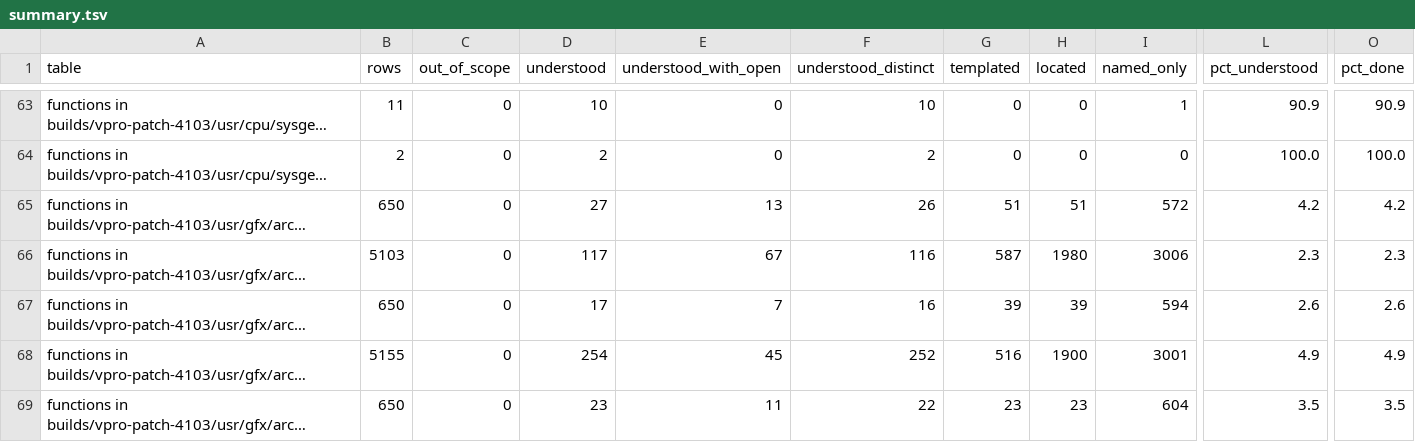
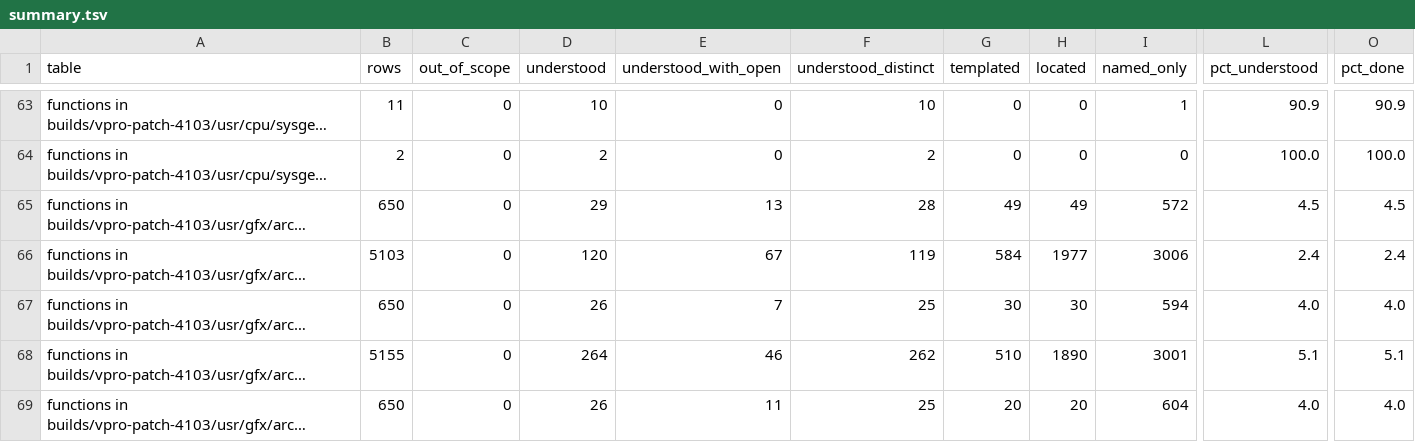
Before and after one commit to jamesbraid/odsy, a TSV file: generated/inventory/summary.tsv, drawn as a sheet; only a part is shown, gaps mark what is left out; long unchanged cells end in …; the diff covers the shown part only; the diff names each change by its address in the sheet, - before the commit and + after, or states it on an @@ line.

Commit message:
readings: read the GLX video, hyperpipe and texture wrappers and the patch-build libraries
Second pass over the hardware-linked rows that were still below
understood. For the 6.5.30 media libraries it reads the remaining
GLX pixmap, video-source, hyperpipe and framebuffer-config requests, and
in libGLcore the stippled-quad loader, the DMA pixel mover, the
convolution border pass, the texture downsample, the default-state
initialiser and the clipped vertex sender. For the patch 4103 and 4104
libraries it reads the same routines at their own addresses; those
builds send their command words through the window at 0x4000 instead of
0x10000, which each entry says.

Regenerated inventory: functions understood 9522 -> 9652 (8.9% -> 9.1%).

```diff
--- a/generated/inventory/summary.tsv
+++ b/generated/inventory/summary.tsv
-D65 (understood): 27
+D65 (understood): 29
-F65 (understood_distinct): 26
+F65 (understood_distinct): 28
-G65 (templated): 51
+G65 (templated): 49
-H65 (located): 51
+H65 (located): 49
-L65 (pct_understood): 4.2
+L65 (pct_understood): 4.5
-O65 (pct_done): 4.2
+O65 (pct_done): 4.5
-D66 (understood): 117
+D66 (understood): 120
-F66 (understood_distinct): 116
+F66 (understood_distinct): 119
-G66 (templated): 587
+G66 (templated): 584
-H66 (located): 1980
+H66 (located): 1977
-L66 (pct_understood): 2.3
+L66 (pct_understood): 2.4
-O66 (pct_done): 2.3
+O66 (pct_done): 2.4
-D67 (understood): 17
+D67 (understood): 26
-F67 (understood_distinct): 16
+F67 (understood_distinct): 25
-G67 (templated): 39
+G67 (templated): 30
-H67 (located): 39
+H67 (located): 30
-L67 (pct_understood): 2.6
+L67 (pct_understood): 4.0
-O67 (pct_done): 2.6
+O67 (pct_done): 4.0
-D68 (understood): 254
+D68 (understood): 264
-E68 (understood_with_open): 45
+E68 (understood_with_open): 46
-F68 (understood_distinct): 252
+F68 (understood_distinct): 262
-G68 (templated): 516
+G68 (templated): 510
-H68 (located): 1900
+H68 (located): 1890
-L68 (pct_understood): 4.9
+L68 (pct_understood): 5.1
-O68 (pct_done): 4.9
+O68 (pct_done): 5.1
-D69 (understood): 23
+D69 (understood): 26
-F69 (understood_distinct): 22
+F69 (understood_distinct): 25
-G69 (templated): 23
+G69 (templated): 20
-H69 (located): 23
+H69 (located): 20
-L69 (pct_understood): 3.5
+L69 (pct_understood): 4.0
-O69 (pct_done): 3.5
+O69 (pct_done): 4.0
```
Also changed, not shown: 130 edited cells elsewhere in this file, 13 other files.
